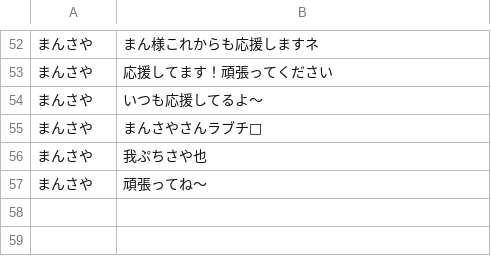
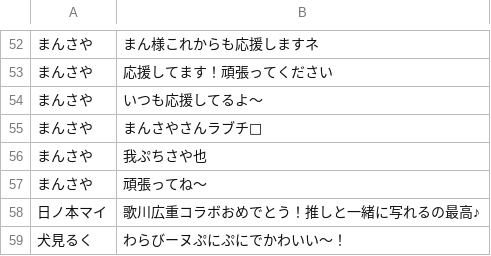
Before and after one commit to MetaverseCreatorsTYO/dnp_poster_downloader_page, a CSV file: message.csv, drawn as a sheet; only a part is shown, gaps mark what is left out; the diff names each change by its address in the sheet, - before the commit and + after, or states it on an @@ line.

Commit message:
Update messages (59 items) [2026-04-27 13:52:24]

```diff
--- a/message.csv
+++ b/message.csv
+row 58: 日ノ本マイ | 歌川広重コラボおめでとう！推しと一緒に写れるの最高♪
+row 59: 犬見るく | わらびーヌぷにぷにでかわいい～！
```
